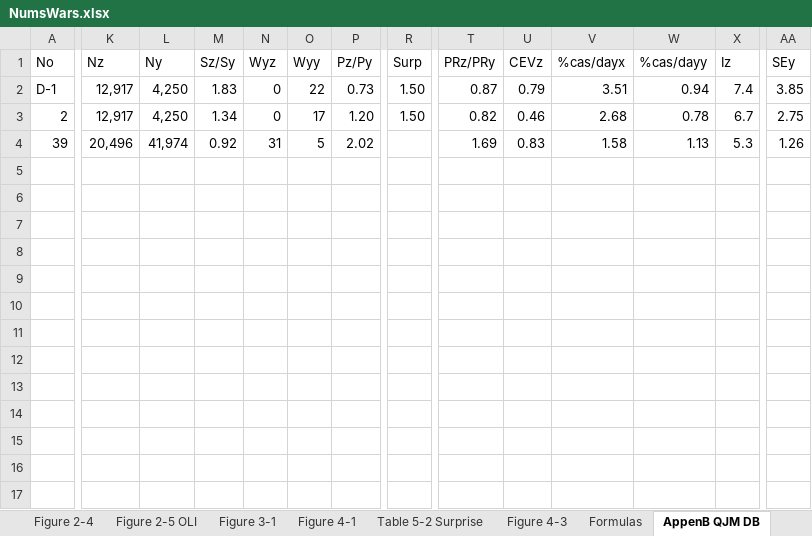
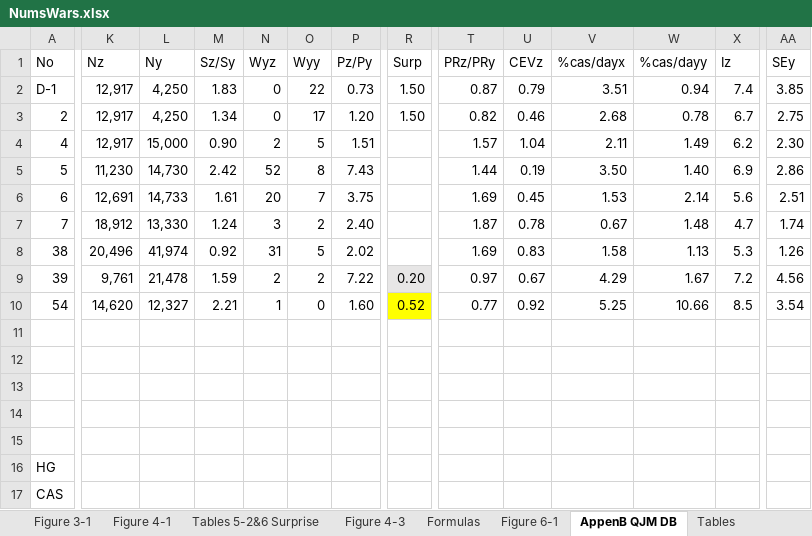
Before and after one commit to GurkanGitHub/PhD, an Excel workbook: NumsWars.xlsx, sheet AppenB QJM DB, drawn as a sheet; only a part is shown, gaps mark what is left out; values as stored, in another font and other column widths than the file's, no borders; addresses are those after the commit; rows hold the shown columns only; the diff covers the shown part only; the diff names each change by its address in the sheet, - before the commit and + after, or states it on an @@ line.

Commit message:
updates

```diff
--- a/NumsWars.xlsx (sheet AppenB QJM DB)
+++ b/NumsWars.xlsx (sheet AppenB QJM DB)
-sheet tab: Table 5-2 Surprise
+sheet tab: Tables 5-2&6 Surprise
+sheet tab: Figure 6-1
+row 4: 4 | 12,917 | 15,000 | 0.90 | 2 | 5 | 1.51 |  | 1.57 | 1.04 | 2.11 | 1.49 | 6.2 | 2.30
+row 5: 5 | 11,230 | 14,730 | 2.42 | 52 | 8 | 7.43 |  | 1.44 | 0.19 | 3.50 | 1.40 | 6.9 | 2.86
+row 6: 6 | 12,691 | 14,733 | 1.61 | 20 | 7 | 3.75 |  | 1.69 | 0.45 | 1.53 | 2.14 | 5.6 | 2.51
+row 7: 7 | 18,912 | 13,330 | 1.24 | 3 | 2 | 2.40 |  | 1.87 | 0.78 | 0.67 | 1.48 | 4.7 | 1.74
+row 8: 38 | 20,496 | 41,974 | 0.92 | 31 | 5 | 2.02 |  | 1.69 | 0.83 | 1.58 | 1.13 | 5.3 | 1.26
-K9 (Nz): 20,496
+K9 (Nz): 9,761
-L9 (Ny): 41,974
+L9 (Ny): 21,478
-M9 (Sz/Sy): 0.92
+M9 (Sz/Sy): 1.59
-N9 (Wyz): 31
+N9 (Wyz): 2
-O9 (Wyy): 5
+O9 (Wyy): 2
-P9 (Pz/Py): 2.02
+P9 (Pz/Py): 7.22
-R9 (Surp): (empty)
+R9 (Surp): 0.20
-R9 fill: none
+R9 fill: #E7E6E6
-T9 (PRz/PRy): 1.69
+T9 (PRz/PRy): 0.97
-U9 (CEVz): 0.83
+U9 (CEVz): 0.67
-V9 (%cas/dayx): 1.58
+V9 (%cas/dayx): 4.29
-W9 (%cas/dayy): 1.13
+W9 (%cas/dayy): 1.67
-X9 (Iz): 5.3
+X9 (Iz): 7.2
-AA9 (SEy): 1.26
+AA9 (SEy): 4.56
+row 10: 54 | 14,620 | 12,327 | 2.21 | 1 | 0 | 1.60 | 0.52 | 0.77 | 0.92 | 5.25 | 10.66 | 8.5 | 3.54
+row 11: (empty)
+row 12: (empty)
+row 13: (empty)
+row 14: (empty)
+row 15: (empty)
+row 16: HG
+row 17: CAS
```
Also changed, not shown: 1 edited cell and cell formats elsewhere in this sheet, sheet Figure 2-3 TLI, sheet Tables 5-2&6 Surprise, sheet Figure 2-5 OLI.
